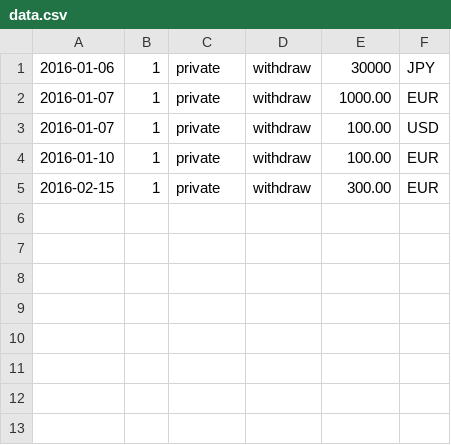
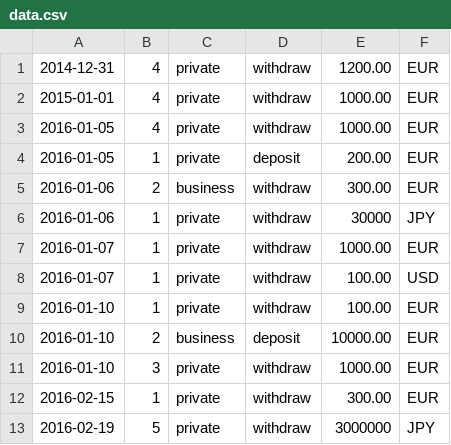
Before and after one commit to salhi197/paysera_test, a CSV file: data.csv, drawn as a sheet; the diff names each change by its address in the sheet, - before the commit and + after, or states it on an @@ line.

Commit message:
first commit 3

```diff
--- a/data.csv
+++ b/data.csv
+row 1: 2014-12-31 | 4 | private | withdraw | 1200.00 | EUR
+row 2: 2015-01-01 | 4 | private | withdraw | 1000.00 | EUR
+row 3: 2016-01-05 | 4 | private | withdraw | 1000.00 | EUR
+row 4: 2016-01-05 | 1 | private | deposit | 200.00 | EUR
+row 5: 2016-01-06 | 2 | business | withdraw | 300.00 | EUR
+row 10: 2016-01-10 | 2 | business | deposit | 10000.00 | EUR
+row 11: 2016-01-10 | 3 | private | withdraw | 1000.00 | EUR
+row 13: 2016-02-19 | 5 | private | withdraw | 3000000 | JPY
```
